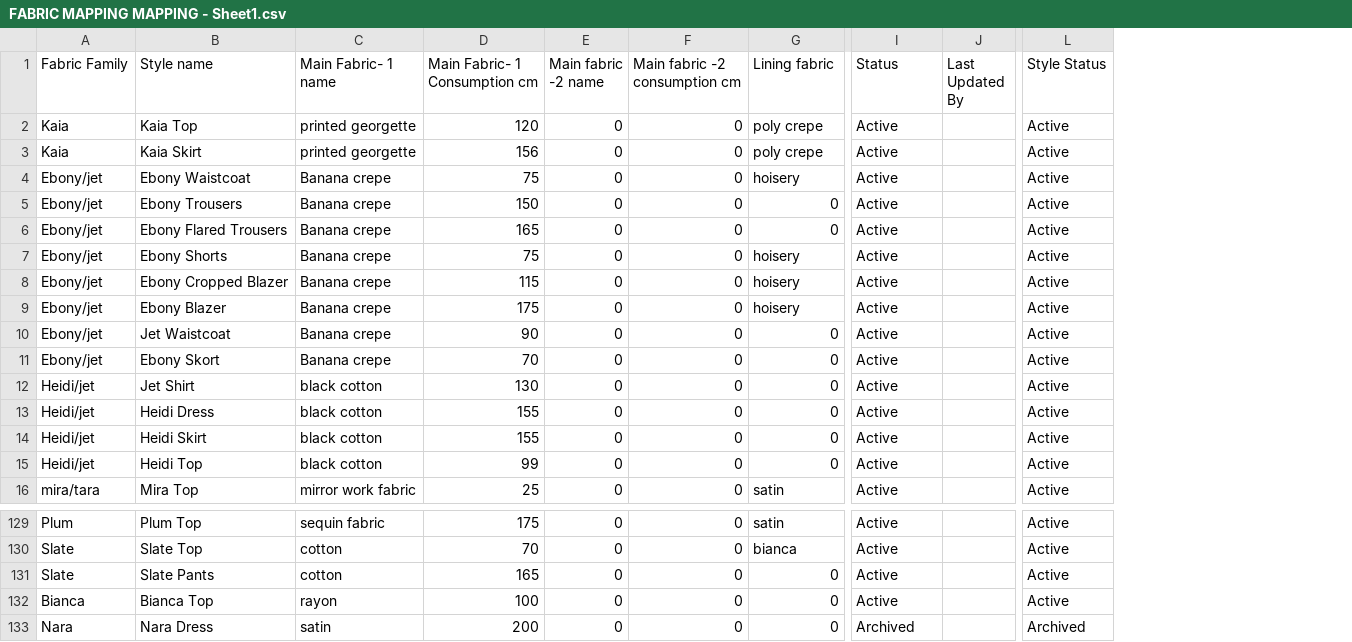
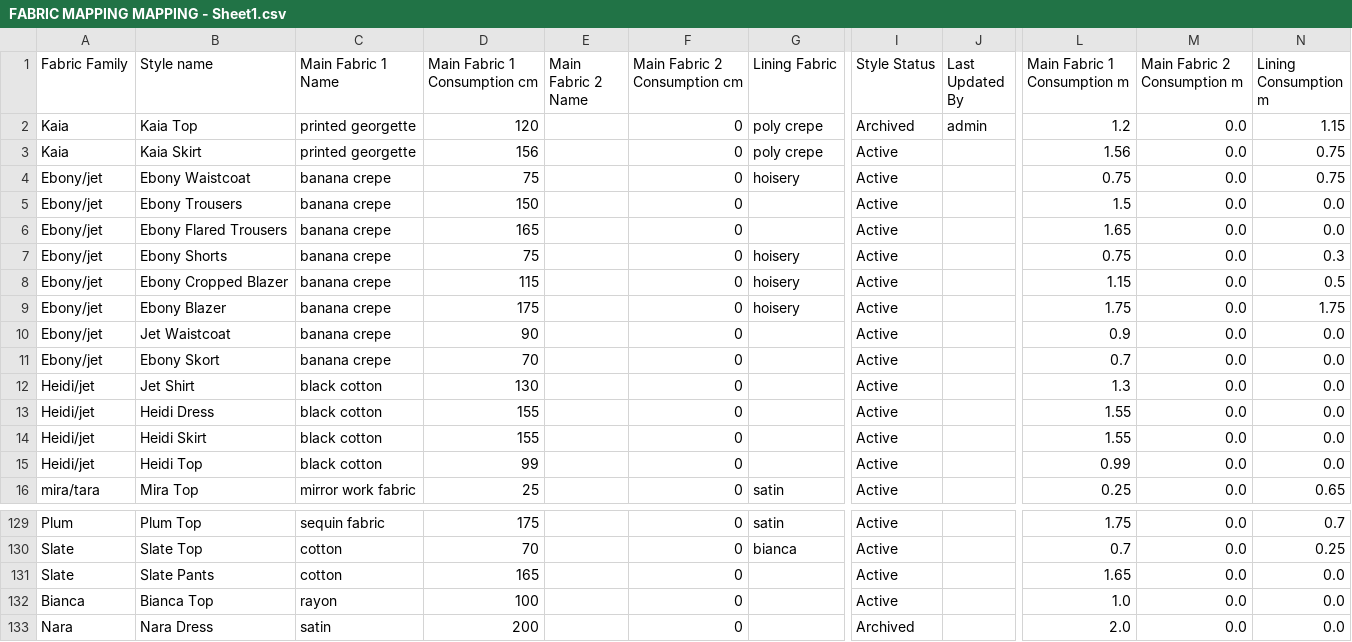
Before and after one commit to fabricapp-gp/fabricapp, a CSV file: FABRIC MAPPING MAPPING - Sheet1.csv, drawn as a sheet; only a part is shown, gaps mark what is left out; removed rows and columns are numbered as before the commit, all else as after; the diff covers the shown part only; the diff names each change by its address in the sheet, - before the commit and + after, or states it on an @@ line.

Commit message:
fix: prevent silent 500 errors on archiving by strictly casting pandas dtype columns and mapping errors to UI toast

```diff
--- a/FABRIC MAPPING MAPPING - Sheet1.csv
+++ b/FABRIC MAPPING MAPPING - Sheet1.csv
-column E (Main fabric -2 name), rows 2-16: all 0; rows 129-133: all 0
+column E (Main Fabric 2 Name), empty
-column L (Style Status), rows 2-16: all Active; rows 129-133: Active | Active | Active | Active | Archived
+column L (Main Fabric 1 Consumption m), rows 2-16: 1.2 | 1.56 | 0.75 | 1.5 | 1.65 | 0.75 | 1.15 | 1.75 | 0.9 | 0.7 | 1.3 | 1.55 | 1.55 | 0.99 | 0.25; rows 129-133: 1.75 | 0.7 | 1.65 | 1.0 | 2.0
+column M (Main Fabric 2 Consumption m), rows 2-16: all 0.0; rows 129-133: all 0.0
+column N (Lining Consumption m), rows 2-16: 1.15 | 0.75 | 0.75 | 0.0 | 0.0 | 0.3 | 0.5 | 1.75 | 0.0 | 0.0 | 0.0 | 0.0 | 0.0 | 0.0 | 0.65; rows 129-133: 0.7 | 0.25 | 0.0 | 0.0 | 0.0
-C1: Main Fabric- 1 name
+C1: Main Fabric 1 Name
-D1: Main Fabric- 1 Consumption cm
+D1: Main Fabric 1 Consumption cm
-F1: Main fabric -2 consumption cm
+F1: Main Fabric 2 Consumption cm
-G1: Lining fabric
+G1: Lining Fabric
-I1: Status
+I1: Style Status
-I2 (Style Status): Active
+I2 (Style Status): Archived
-J2 (Last Updated By): (empty)
+J2 (Last Updated By): admin
-C4:C11 (Main Fabric 1 Name): Banana crepe
+C4:C11 (Main Fabric 1 Name): banana crepe
-G5:G6 (Lining Fabric): 0
+G5:G6 (Lining Fabric): (empty)
-G10:G15 (Lining Fabric): 0
+G10:G15 (Lining Fabric): (empty)
-G131:G133 (Lining Fabric): 0
+G131:G133 (Lining Fabric): (empty)
```
Also changed, not shown: 85 edited cells elsewhere in this file, 3 other files.
